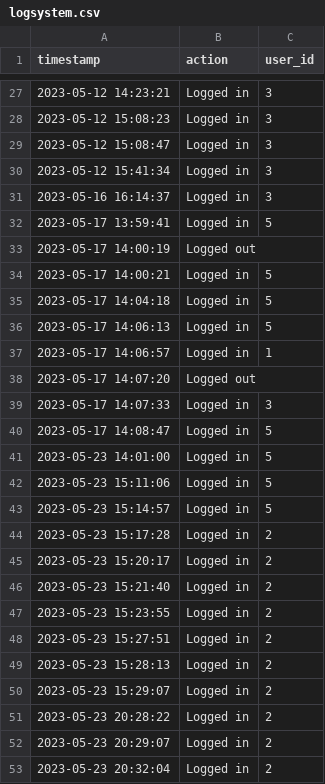
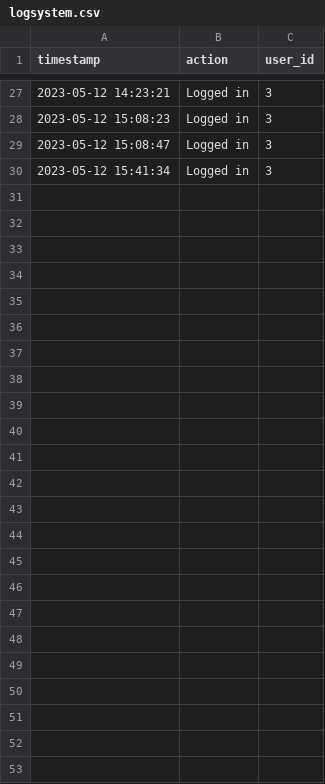
Before and after one commit to Failfan13/PROJECT-B, a CSV file: Project/DataSources/logsystem.csv, drawn as a sheet; only a part is shown, gaps mark what is left out; the diff names each change by its address in the sheet, - before the commit and + after, or states it on an @@ line.

```diff
--- a/Project/DataSources/logsystem.csv
+++ b/Project/DataSources/logsystem.csv
-row 31: 2023-05-16 16:14:37 | Logged in | 3
-row 32: 2023-05-17 13:59:41 | Logged in | 5
-row 33: 2023-05-17 14:00:19 | Logged out
-row 34: 2023-05-17 14:00:21 | Logged in | 5
-row 35: 2023-05-17 14:04:18 | Logged in | 5
-row 36: 2023-05-17 14:06:13 | Logged in | 5
-row 37: 2023-05-17 14:06:57 | Logged in | 1
-row 38: 2023-05-17 14:07:20 | Logged out
-row 39: 2023-05-17 14:07:33 | Logged in | 3
-row 40: 2023-05-17 14:08:47 | Logged in | 5
-row 41: 2023-05-23 14:01:00 | Logged in | 5
-row 42: 2023-05-23 15:11:06 | Logged in | 5
-row 43: 2023-05-23 15:14:57 | Logged in | 5
-row 44: 2023-05-23 15:17:28 | Logged in | 2
-row 45: 2023-05-23 15:20:17 | Logged in | 2
-row 46: 2023-05-23 15:21:40 | Logged in | 2
-row 47: 2023-05-23 15:23:55 | Logged in | 2
-row 48: 2023-05-23 15:27:51 | Logged in | 2
-row 49: 2023-05-23 15:28:13 | Logged in | 2
-row 50: 2023-05-23 15:29:07 | Logged in | 2
-row 51: 2023-05-23 20:28:22 | Logged in | 2
-row 52: 2023-05-23 20:29:07 | Logged in | 2
-row 53: 2023-05-23 20:32:04 | Logged in | 2
```
Also changed, not shown: Project/DataSources/logdata.csv, 21 other files.
